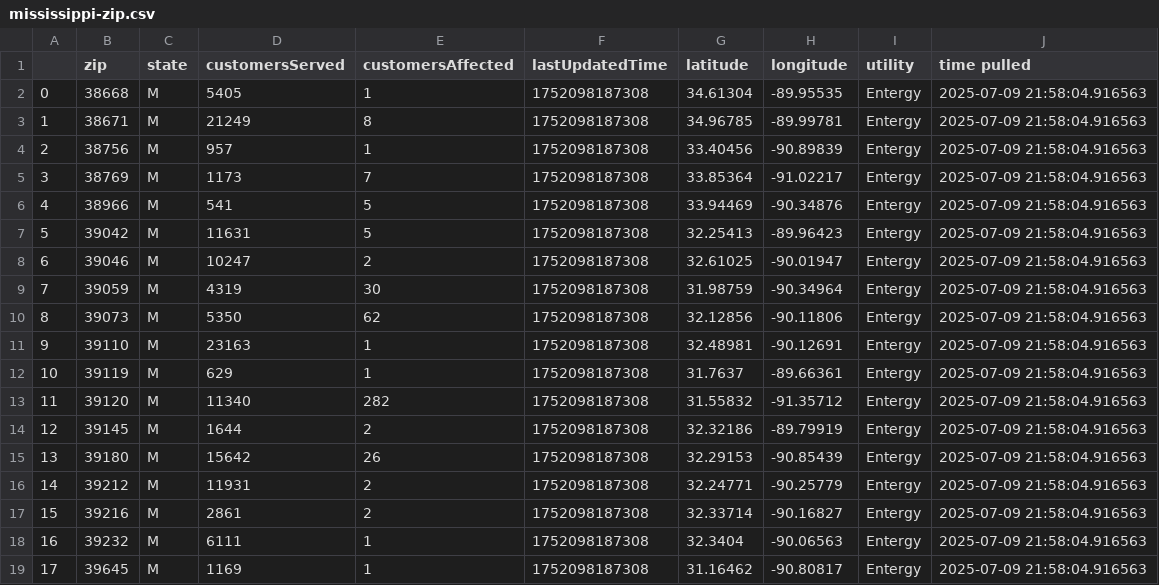
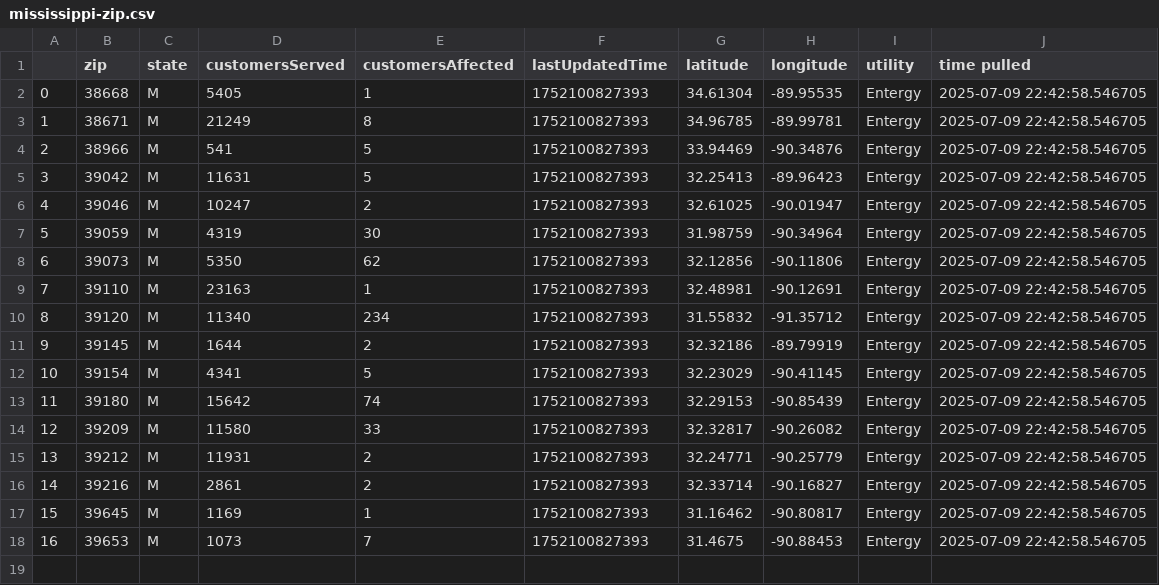
Before and after one commit to sophiaanderson14/entergy-github, a CSV file: mississippi-zip.csv, drawn as a sheet; removed rows and columns are numbered as before the commit, all else as after; the diff names each change by its address in the sheet, - before the commit and + after, or states it on an @@ line.

```diff
--- a/mississippi-zip.csv
+++ b/mississippi-zip.csv
-F2:F3 (lastUpdatedTime): 1752098187308
+F2:F3 (lastUpdatedTime): 1752100827393
-J2:J3 (time pulled): 2025-07-09 21:58:04.916563
+J2:J3 (time pulled): 2025-07-09 22:42:58.546705
-row 4: 2 | 38756 | M | 957 | 1 | 1752098187308 | 33.40456 | -90.89839 | Entergy | 2025-07-09 21:58:04.916563
-row 5: 3 | 38769 | M | 1173 | 7 | 1752098187308 | 33.85364 | -91.02217 | Entergy | 2025-07-09 21:58:04.916563
@@ column A renumbered between rows 4 and 17 @@
-F4:F9 (lastUpdatedTime): 1752098187308
+F4:F9 (lastUpdatedTime): 1752100827393
-J4:J9 (time pulled): 2025-07-09 21:58:04.916563
+J4:J9 (time pulled): 2025-07-09 22:42:58.546705
-row 12: 10 | 39119 | M | 629 | 1 | 1752098187308 | 31.7637 | -89.66361 | Entergy | 2025-07-09 21:58:04.916563
-E10 (customersAffected): 282
+E10 (customersAffected): 234
-F10:F11 (lastUpdatedTime): 1752098187308
+F10:F11 (lastUpdatedTime): 1752100827393
-J10:J11 (time pulled): 2025-07-09 21:58:04.916563
+J10:J11 (time pulled): 2025-07-09 22:42:58.546705
+row 12: 10 | 39154 | M | 4341 | 5 | 1752100827393 | 32.23029 | -90.41145 | Entergy | 2025-07-09 22:42:58.546705
-E13 (customersAffected): 26
+E13 (customersAffected): 74
-F13 (lastUpdatedTime): 1752098187308
+F13 (lastUpdatedTime): 1752100827393
-J13 (time pulled): 2025-07-09 21:58:04.916563
+J13 (time pulled): 2025-07-09 22:42:58.546705
+row 14: 12 | 39209 | M | 11580 | 33 | 1752100827393 | 32.32817 | -90.26082 | Entergy | 2025-07-09 22:42:58.546705
-F15:F16 (lastUpdatedTime): 1752098187308
+F15:F16 (lastUpdatedTime): 1752100827393
-J15:J16 (time pulled): 2025-07-09 21:58:04.916563
+J15:J16 (time pulled): 2025-07-09 22:42:58.546705
-row 18: 16 | 39232 | M | 6111 | 1 | 1752098187308 | 32.3404 | -90.06563 | Entergy | 2025-07-09 21:58:04.916563
-F17 (lastUpdatedTime): 1752098187308
+F17 (lastUpdatedTime): 1752100827393
-J17 (time pulled): 2025-07-09 21:58:04.916563
+J17 (time pulled): 2025-07-09 22:42:58.546705
+row 18: 16 | 39653 | M | 1073 | 7 | 1752100827393 | 31.4675 | -90.88453 | Entergy | 2025-07-09 22:42:58.546705
```
Also changed, not shown: louisiana-county.csv, louisiana-zip.csv, 1 other file.
